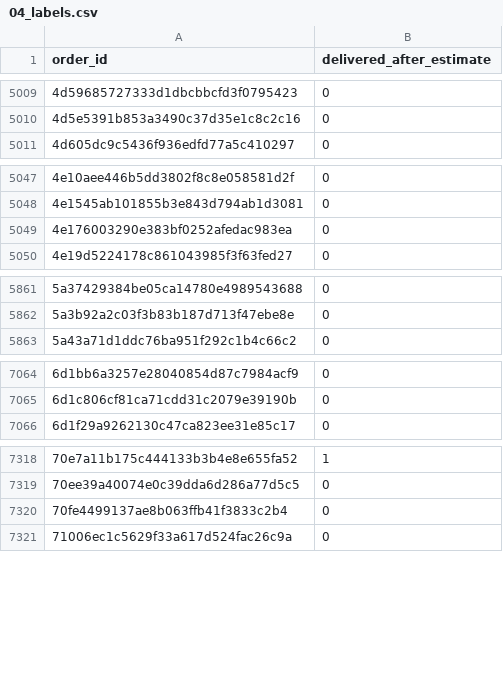
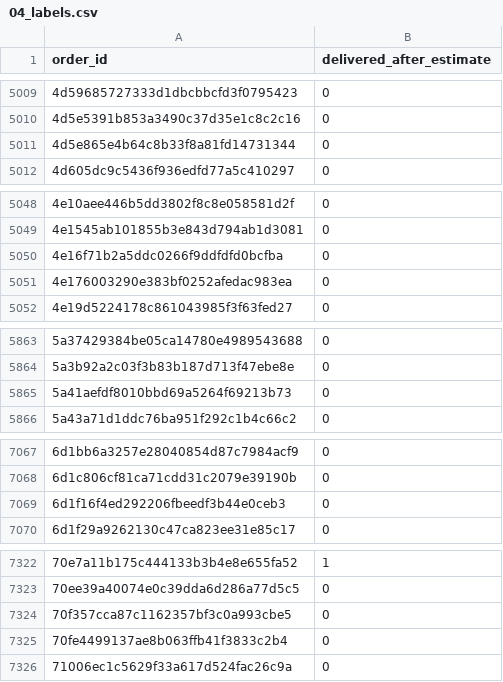
Before and after one commit to IMRUNya/eng2040-assignment1, a CSV file: outputs/04_labels.csv, drawn as a sheet; only a part is shown, gaps mark what is left out; the diff covers the shown part only; the diff names each change by its address in the sheet, - before the commit and + after, or states it on an @@ line.

```diff
--- a/outputs/04_labels.csv
+++ b/outputs/04_labels.csv
+row 5011: 4d5e865e4b64c8b33f8a81fd14731344 | 0
+row 5050: 4e16f71b2a5ddc0266f9ddfdfd0bcfba | 0
+row 5865: 5a41aefdf8010bbd69a5264f69213b73 | 0
+row 7069: 6d1f16f4ed292206fbeedf3b44e0ceb3 | 0
+row 7324: 70f357cca87c1162357bf3c0a993cbe5 | 0
```
Also changed, not shown: 5 added rows elsewhere in this file, outputs/02_change_summary.csv, outputs/02_issues.csv, 26 other files.
